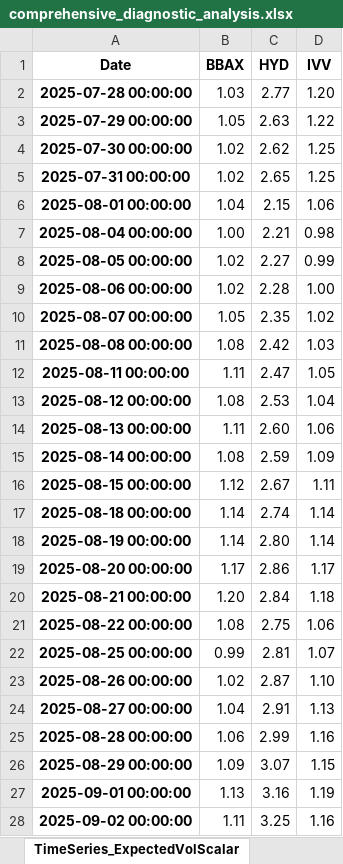
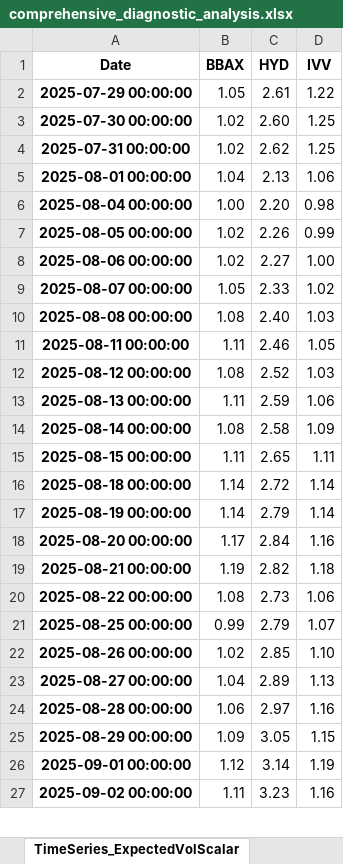
Before and after one commit to RosarioLee/pysystemtrade, an Excel workbook: perplexity_examples/comprehensive_diagnostic_analysis.xlsx, sheet TimeSeries_ExpectedVolScalar, drawn as a sheet; only a part is shown; values as stored, in another font and other column widths than the file's, no borders; removed rows and columns are numbered as before the commit, all else as after; the diff covers the shown part only; the diff names each change by its address in the sheet, - before the commit and + after, or states it on an @@ line.

```diff
--- a/perplexity_examples/comprehensive_diagnostic_analysis.xlsx (sheet TimeSeries_ExpectedVolScalar)
+++ b/perplexity_examples/comprehensive_diagnostic_analysis.xlsx (sheet TimeSeries_ExpectedVolScalar)
-row 2: 2025-07-28 00:00:00 | 1.03 | 2.77 | 1.20
-C2 (HYD): 2.63
+C2 (HYD): 2.61
-C3 (HYD): 2.62
+C3 (HYD): 2.60
-C4 (HYD): 2.65
+C4 (HYD): 2.62
-C5 (HYD): 2.15
+C5 (HYD): 2.13
-C6 (HYD): 2.21
+C6 (HYD): 2.20
-C7 (HYD): 2.27
+C7 (HYD): 2.26
-C8 (HYD): 2.28
+C8 (HYD): 2.27
-C9 (HYD): 2.35
+C9 (HYD): 2.33
-C10 (HYD): 2.42
+C10 (HYD): 2.40
-C11 (HYD): 2.47
+C11 (HYD): 2.46
-C12 (HYD): 2.53
+C12 (HYD): 2.52
-D12 (IVV): 1.04
+D12 (IVV): 1.03
-C13 (HYD): 2.60
+C13 (HYD): 2.59
-C14 (HYD): 2.59
+C14 (HYD): 2.58
-B15 (BBAX): 1.12
+B15 (BBAX): 1.11
-C15 (HYD): 2.67
+C15 (HYD): 2.65
-C16 (HYD): 2.74
+C16 (HYD): 2.72
-C17 (HYD): 2.80
+C17 (HYD): 2.79
-C18 (HYD): 2.86
+C18 (HYD): 2.84
-D18 (IVV): 1.17
+D18 (IVV): 1.16
-B19 (BBAX): 1.20
+B19 (BBAX): 1.19
-C19 (HYD): 2.84
+C19 (HYD): 2.82
-C20 (HYD): 2.75
+C20 (HYD): 2.73
-C21 (HYD): 2.81
+C21 (HYD): 2.79
-C22 (HYD): 2.87
+C22 (HYD): 2.85
-C23 (HYD): 2.91
+C23 (HYD): 2.89
-C24 (HYD): 2.99
+C24 (HYD): 2.97
-C25 (HYD): 3.07
+C25 (HYD): 3.05
-B26 (BBAX): 1.13
+B26 (BBAX): 1.12
-C26 (HYD): 3.16
+C26 (HYD): 3.14
-C27 (HYD): 3.25
+C27 (HYD): 3.23
```
Also changed, not shown: 1 added row and 29 edited cells elsewhere in this sheet, sheet Volatility_Scalar_Analysis, sheet Data_Quality, sheet TimeSeries_ClosePrice, sheet TimeSeries_RollingDailyVol, sheet TimeSeries_SystemVolScalar, perplexity_examples/cash_weights_time_series.xlsx, perplexity_examples/portfolio_summary.xlsx, 37 other files.
